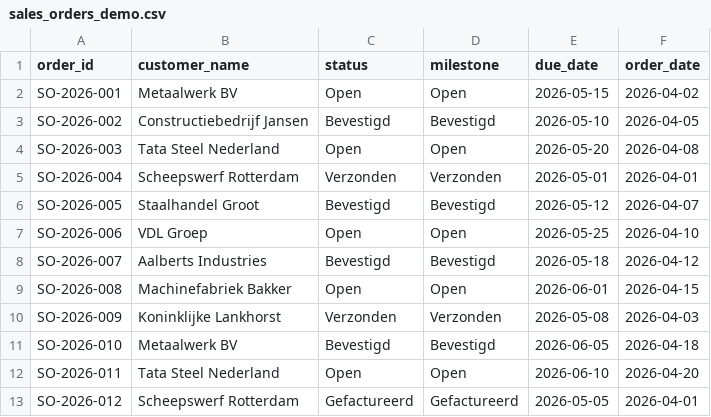
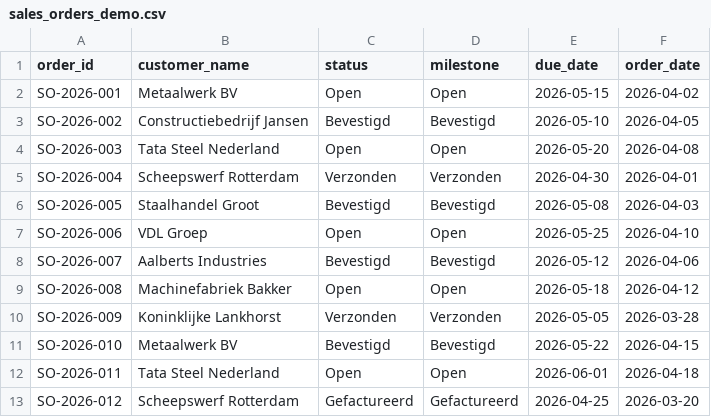
Before and after one commit to SheetMetalConnect/UNS-Cursus, a CSV file: sessie-5/demo/sales_orders_demo.csv, drawn as a sheet.

```diff
--- a/sessie-5/demo/sales_orders_demo.csv
+++ b/sessie-5/demo/sales_orders_demo.csv
@@ -4,10 +4,10 @@ SO-2026-002,Constructiebedrijf Jansen,Bevestigd,Bevestigd,2026-05-10,2026-04-05
 SO-2026-003,Tata Steel Nederland,Open,Open,2026-05-20,2026-04-08
-SO-2026-004,Scheepswerf Rotterdam,Verzonden,Verzonden,2026-05-01,2026-04-01
-SO-2026-005,Staalhandel Groot,Bevestigd,Bevestigd,2026-05-12,2026-04-07
+SO-2026-004,Scheepswerf Rotterdam,Verzonden,Verzonden,2026-04-30,2026-04-01
+SO-2026-005,Staalhandel Groot,Bevestigd,Bevestigd,2026-05-08,2026-04-03
 SO-2026-006,VDL Groep,Open,Open,2026-05-25,2026-04-10
-SO-2026-007,Aalberts Industries,Bevestigd,Bevestigd,2026-05-18,2026-04-12
-SO-2026-008,Machinefabriek Bakker,Open,Open,2026-06-01,2026-04-15
-SO-2026-009,Koninklijke Lankhorst,Verzonden,Verzonden,2026-05-08,2026-04-03
-SO-2026-010,Metaalwerk BV,Bevestigd,Bevestigd,2026-06-05,2026-04-18
-SO-2026-011,Tata Steel Nederland,Open,Open,2026-06-10,2026-04-20
-SO-2026-012,Scheepswerf Rotterdam,Gefactureerd,Gefactureerd,2026-05-05,2026-04-01
+SO-2026-007,Aalberts Industries,Bevestigd,Bevestigd,2026-05-12,2026-04-06
+SO-2026-008,Machinefabriek Bakker,Open,Open,2026-05-18,2026-04-12
+SO-2026-009,Koninklijke Lankhorst,Verzonden,Verzonden,2026-05-05,2026-03-28
+SO-2026-010,Metaalwerk BV,Bevestigd,Bevestigd,2026-05-22,2026-04-15
+SO-2026-011,Tata Steel Nederland,Open,Open,2026-06-01,2026-04-18
+SO-2026-012,Scheepswerf Rotterdam,Gefactureerd,Gefactureerd,2026-04-25,2026-03-20
```
Also changed, not shown: sessie-5/demo/workorders_demo.csv.
